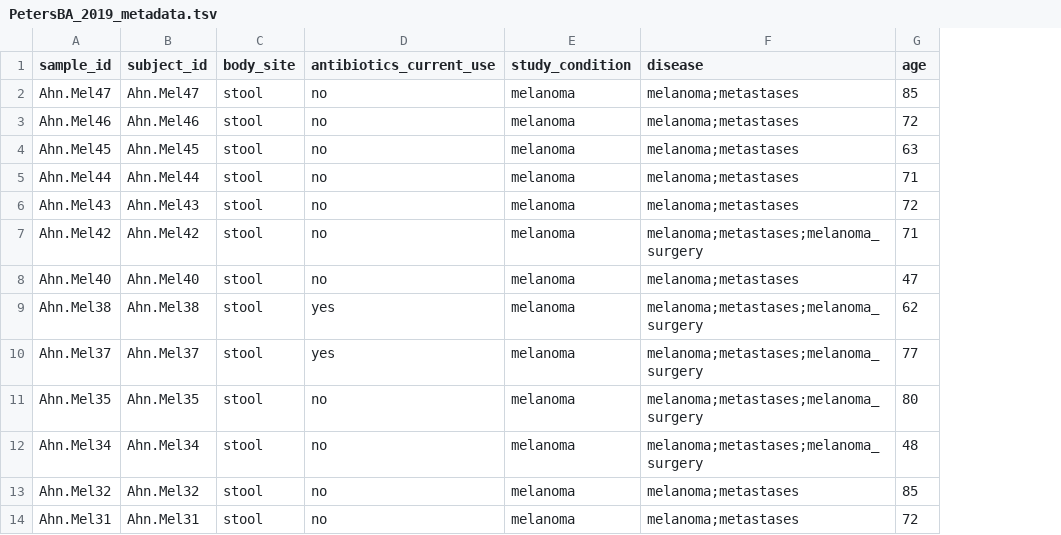
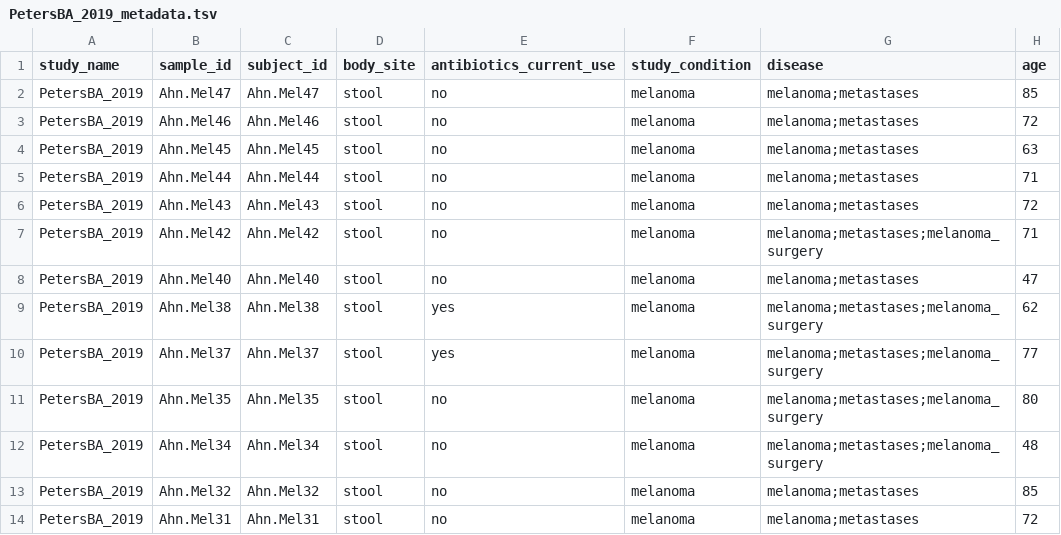
Before and after one commit to waldronlab/curatedMetagenomicDataCuration, a TSV file: inst/curated/PetersBA_2019/PetersBA_2019_metadata.tsv, drawn as a sheet; only a part is shown; the diff names each change by its address in the sheet, - before the commit and + after, or states it on an @@ line.

Commit message:
refinmenet Peters

```diff
--- a/inst/curated/PetersBA_2019/PetersBA_2019_metadata.tsv
+++ b/inst/curated/PetersBA_2019/PetersBA_2019_metadata.tsv
+column A (study_name), rows 2-14: all PetersBA_2019
```
